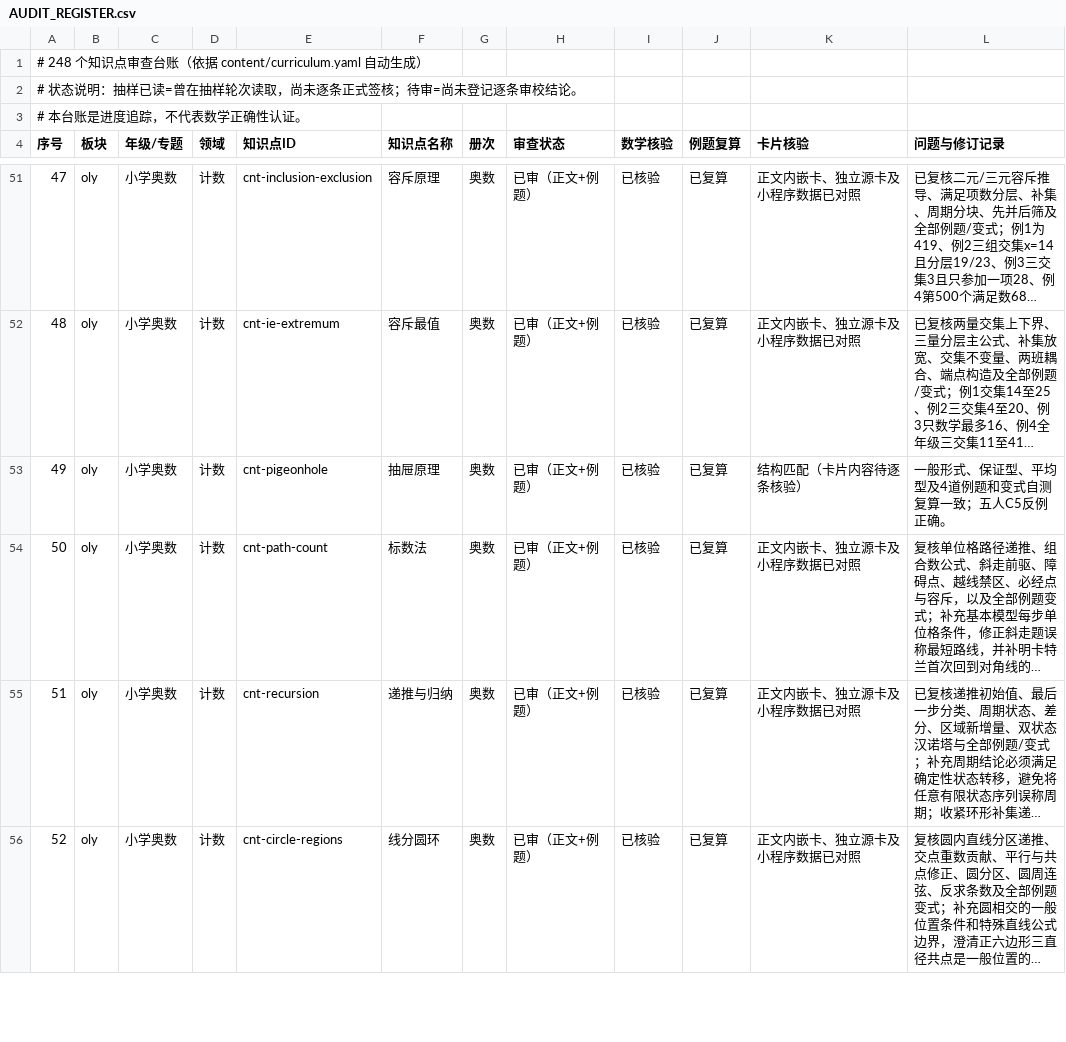
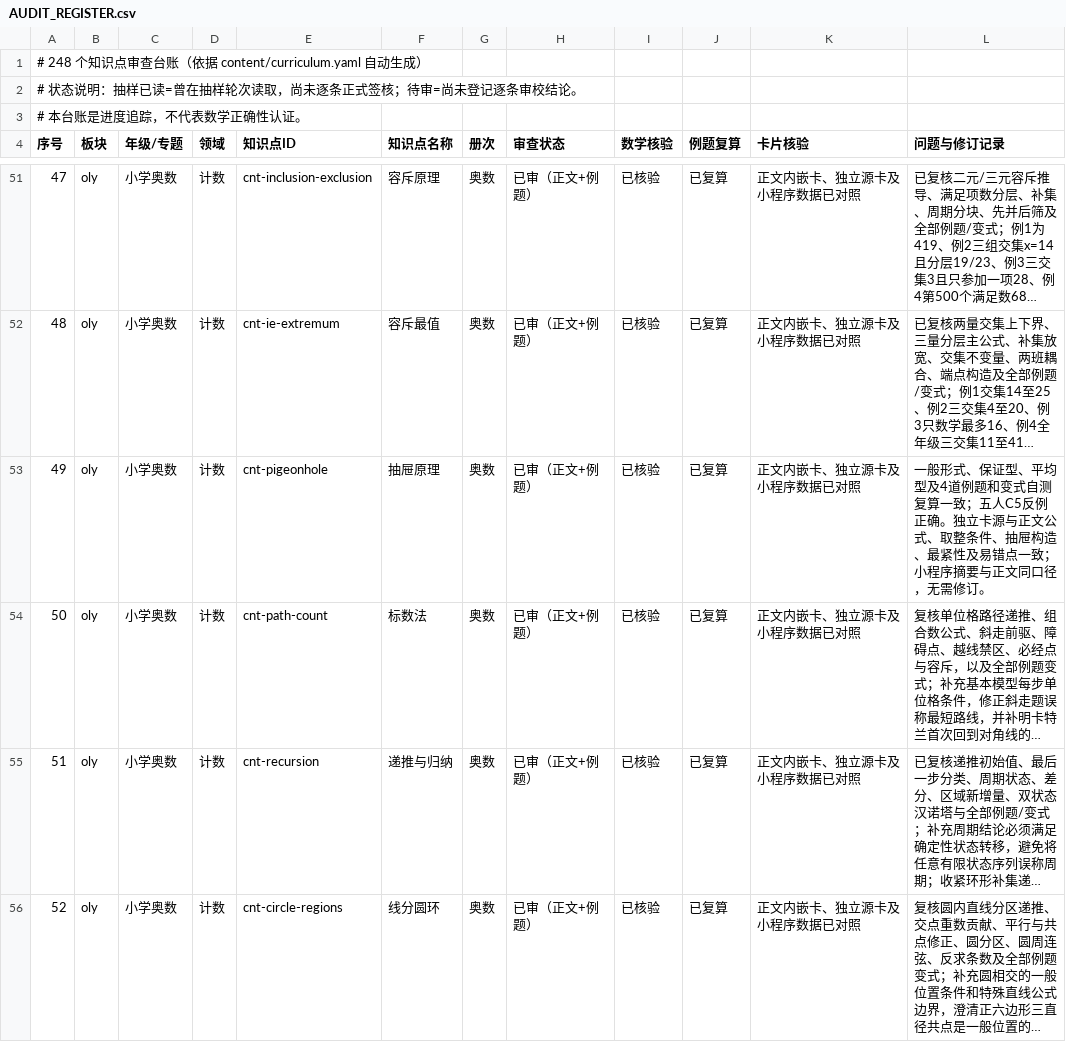
Before and after one commit to guobailin/Mathmatics, a CSV file: AUDIT_REGISTER.csv, drawn as a sheet; only a part is shown, gaps mark what is left out; long unchanged cells end in …; the diff names each change by its address in the sheet, - before the commit and + after, or states it on an @@ line.

Commit message:
审查：完成抽屉原理速查卡签核并更新台账

```diff
--- a/AUDIT_REGISTER.csv
+++ b/AUDIT_REGISTER.csv
-K53 (卡片核验): 结构匹配（卡片内容待逐条核验）
+K53 (卡片核验): 正文内嵌卡、独立源卡及小程序数据已对照
-L53 (问题与修订记录): …例正确。
+L53 (问题与修订记录): …例正确。独立卡源与正文公式、取整条件、抽屉构造、最紧性及易错点一致；小程序摘要与正文同口径，无需修订。
```
